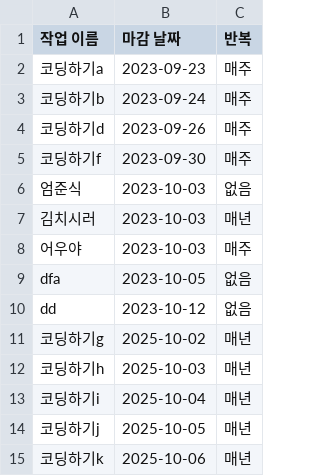
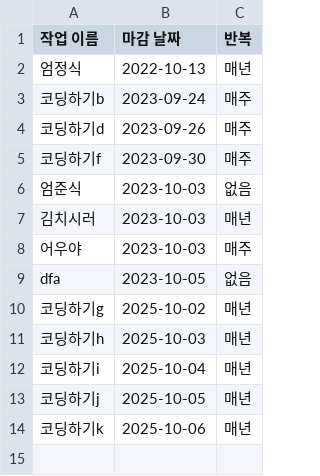
Before and after one commit to jhmin-kk99/-A04, a CSV file: resource/TodoList_Datas.csv, drawn as a sheet; removed rows and columns are numbered as before the commit, all else as after; the diff names each change by its address in the sheet, - before the commit and + after, or states it on an @@ line.

```diff
--- a/resource/TodoList_Datas.csv
+++ b/resource/TodoList_Datas.csv
-row 2: 코딩하기a | 2023-09-23 | 매주
+row 2: 엄정식 | 2022-10-13 | 매년
-row 10: dd | 2023-10-12 | 없음
```
Also changed, not shown: 1 other file.
